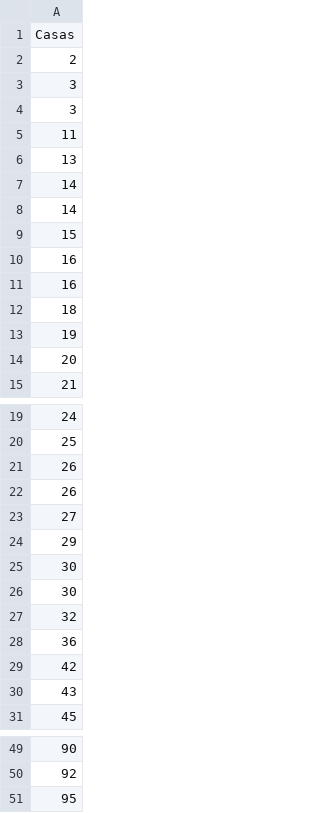
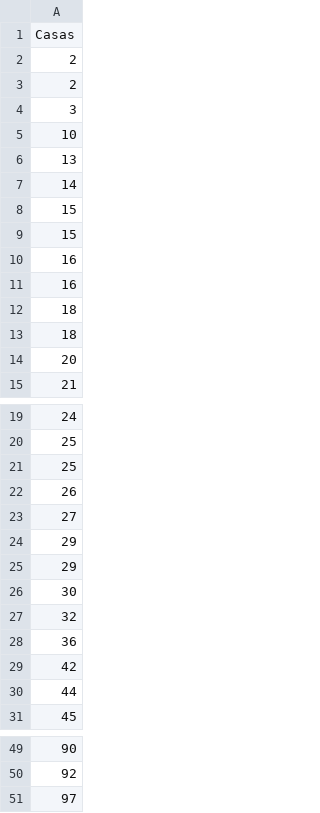
Before and after one commit to IsabeleCarvasan/EstatisticaR, a CSV file: dados/exercicio2.csv, drawn as a sheet; only a part is shown, gaps mark what is left out; the diff covers the shown part only.

Commit message:
Commit de dados de inserção

```diff
--- a/dados/exercicio2.csv
+++ b/dados/exercicio2.csv
@@ -2,8 +2,8 @@
 2
+2
 3
-3
-11
+10
 13
 14
-14
+15
 15
@@ -12,3 +12,3 @@
 18
-19
+18
 20
@@ -20,3 +20,3 @@
 25
-26
+25
 26
@@ -24,3 +24,3 @@
 29
-30
+29
 30
@@ -29,3 +29,3 @@
 42
-43
+44
 45
@@ -50,2 +50,2 @@
 92
-95
+97
```
Also changed, not shown: 3 edited cells elsewhere in this file, dados/exercicio8.csv, dados/exercicio9.csv, 4 other files.
